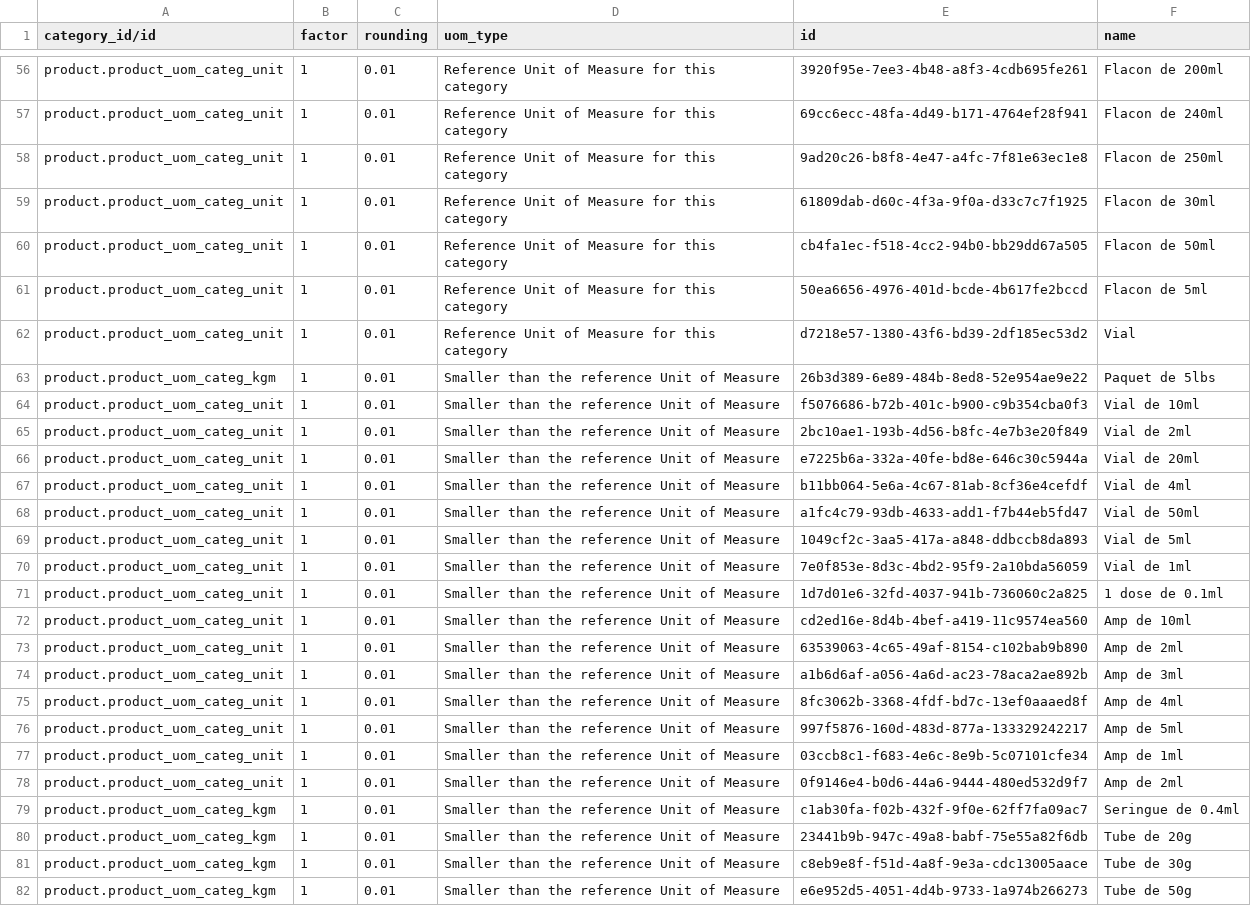
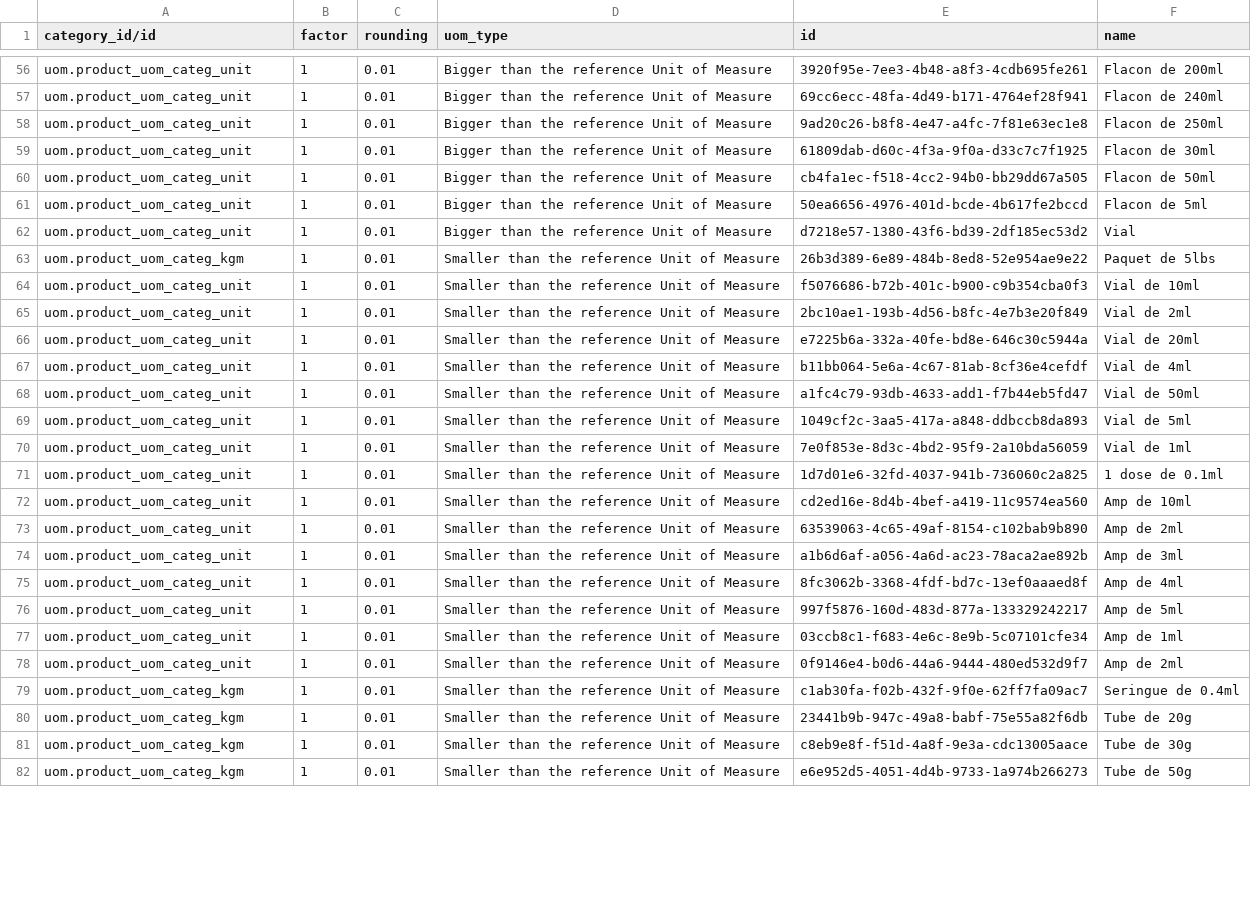
Before and after one commit to nuhuhmutebi/odoo-config-hsc, a CSV file: configuration/units_of_measure/product.uom.csv, drawn as a sheet; only a part is shown, gaps mark what is left out; the diff covers the shown part only; the diff names each change by its address in the sheet, - before the commit and + after, or states it on an @@ line.

```diff
--- a/configuration/units_of_measure/product.uom.csv
+++ b/configuration/units_of_measure/product.uom.csv
-A56:A62 (category_id/id): product.product_uom_categ_unit
+A56:A62 (category_id/id): uom.product_uom_categ_unit
-D56:D62 (uom_type): Reference Unit of Measure for this category
+D56:D62 (uom_type): Bigger than the reference Unit of Measure
-A63 (category_id/id): product.product_uom_categ_kgm
+A63 (category_id/id): uom.product_uom_categ_kgm
-A64:A78 (category_id/id): product.product_uom_categ_unit
+A64:A78 (category_id/id): uom.product_uom_categ_unit
-A79:A82 (category_id/id): product.product_uom_categ_kgm
+A79:A82 (category_id/id): uom.product_uom_categ_kgm
```
Also changed, not shown: 92 edited cells elsewhere in this file.
